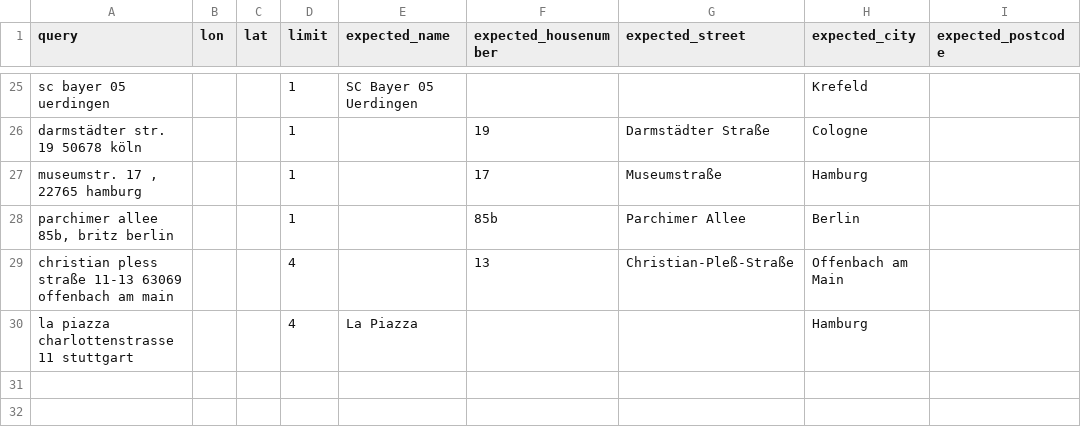
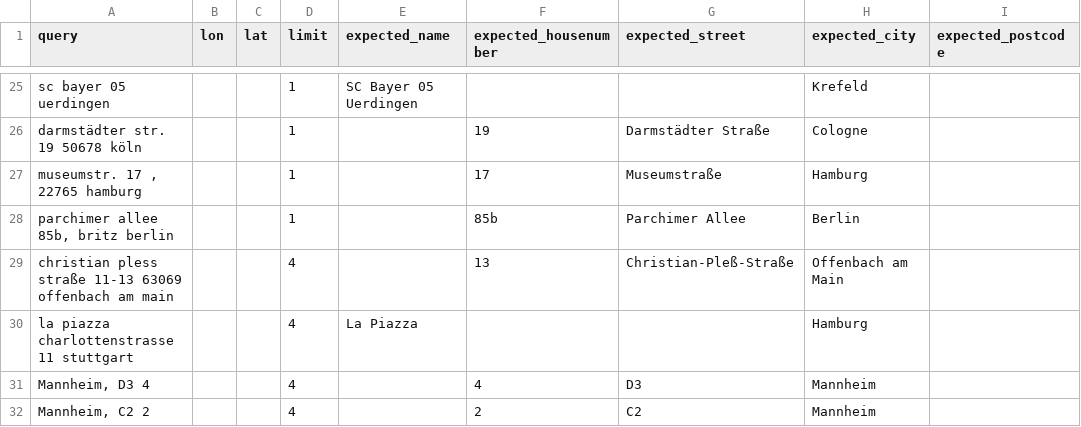
Before and after one commit to geocoders/geocoder-tester, a CSV file: geocoder_tester/world/germany/test_addresses.csv, drawn as a sheet; only a part is shown, gaps mark what is left out.

Commit message:
Add Mannheim squares addresses

```diff
--- a/geocoder_tester/world/germany/test_addresses.csv
+++ b/geocoder_tester/world/germany/test_addresses.csv
@@ -30 +30,3 @@ christian pless straße 11-13     63069 offenbach am main,,,4,,13,Christian-Ple
 la piazza charlottenstrasse 11 stuttgart,,,4,La Piazza,,,Hamburg,
+"Mannheim, D3 4",,,4,,4,D3,Mannheim,
+"Mannheim, C2 2",,,4,,2,C2,Mannheim,
```
